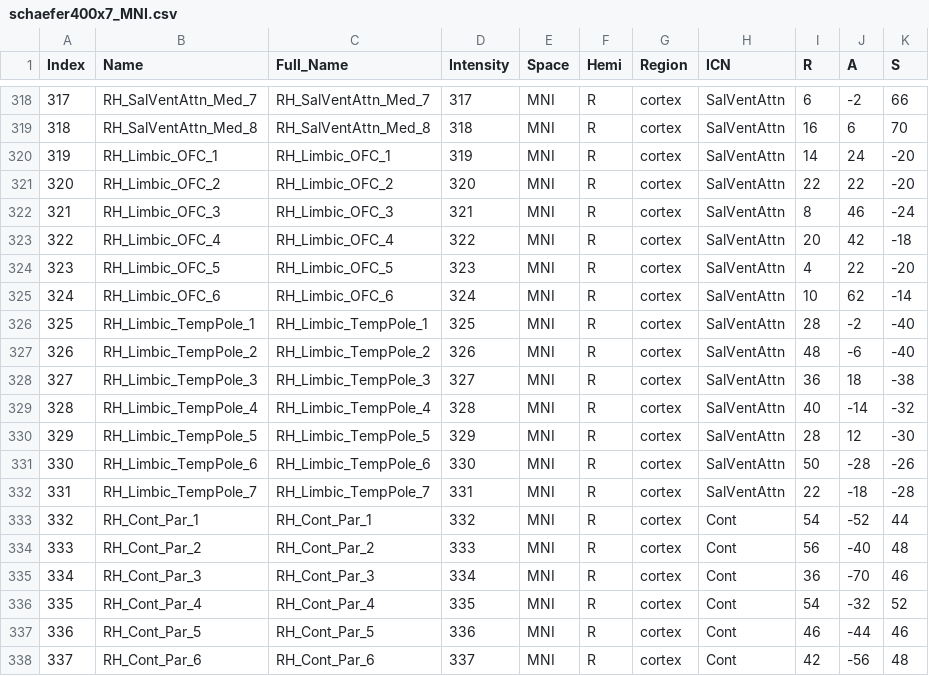
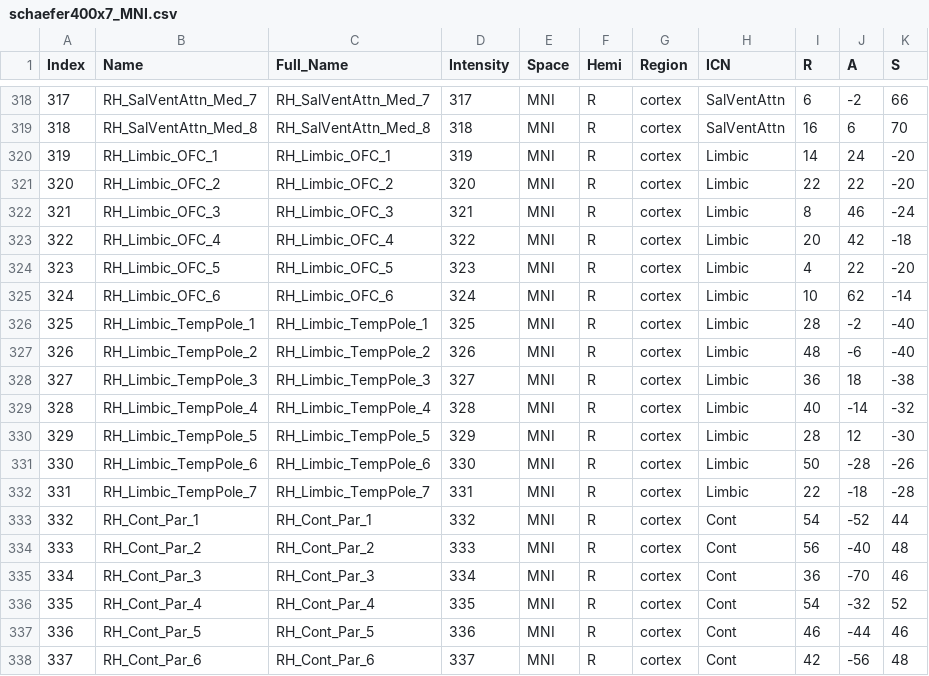
Before and after one commit to chenfei-ye/BIDS-fMRIpost, a CSV file: atlases/schaefer400x7_MNI.csv, drawn as a sheet; only a part is shown, gaps mark what is left out.

```diff
--- a/atlases/schaefer400x7_MNI.csv
+++ b/atlases/schaefer400x7_MNI.csv
@@ -319,15 +319,15 @@ Index,Name,Full_Name,Intensity,Space,Hemi,Region,ICN,R,A,S
 318,RH_SalVentAttn_Med_8,RH_SalVentAttn_Med_8,318,MNI,R,cortex,SalVentAttn,16,6,70
-319,RH_Limbic_OFC_1,RH_Limbic_OFC_1,319,MNI,R,cortex,SalVentAttn,14,24,-20
-320,RH_Limbic_OFC_2,RH_Limbic_OFC_2,320,MNI,R,cortex,SalVentAttn,22,22,-20
-321,RH_Limbic_OFC_3,RH_Limbic_OFC_3,321,MNI,R,cortex,SalVentAttn,8,46,-24
-322,RH_Limbic_OFC_4,RH_Limbic_OFC_4,322,MNI,R,cortex,SalVentAttn,20,42,-18
-323,RH_Limbic_OFC_5,RH_Limbic_OFC_5,323,MNI,R,cortex,SalVentAttn,4,22,-20
-324,RH_Limbic_OFC_6,RH_Limbic_OFC_6,324,MNI,R,cortex,SalVentAttn,10,62,-14
-325,RH_Limbic_TempPole_1,RH_Limbic_TempPole_1,325,MNI,R,cortex,SalVentAttn,28,-2,-40
-326,RH_Limbic_TempPole_2,RH_Limbic_TempPole_2,326,MNI,R,cortex,SalVentAttn,48,-6,-40
-327,RH_Limbic_TempPole_3,RH_Limbic_TempPole_3,327,MNI,R,cortex,SalVentAttn,36,18,-38
-328,RH_Limbic_TempPole_4,RH_Limbic_TempPole_4,328,MNI,R,cortex,SalVentAttn,40,-14,-32
-329,RH_Limbic_TempPole_5,RH_Limbic_TempPole_5,329,MNI,R,cortex,SalVentAttn,28,12,-30
-330,RH_Limbic_TempPole_6,RH_Limbic_TempPole_6,330,MNI,R,cortex,SalVentAttn,50,-28,-26
-331,RH_Limbic_TempPole_7,RH_Limbic_TempPole_7,331,MNI,R,cortex,SalVentAttn,22,-18,-28
+319,RH_Limbic_OFC_1,RH_Limbic_OFC_1,319,MNI,R,cortex,Limbic,14,24,-20
+320,RH_Limbic_OFC_2,RH_Limbic_OFC_2,320,MNI,R,cortex,Limbic,22,22,-20
+321,RH_Limbic_OFC_3,RH_Limbic_OFC_3,321,MNI,R,cortex,Limbic,8,46,-24
+322,RH_Limbic_OFC_4,RH_Limbic_OFC_4,322,MNI,R,cortex,Limbic,20,42,-18
+323,RH_Limbic_OFC_5,RH_Limbic_OFC_5,323,MNI,R,cortex,Limbic,4,22,-20
+324,RH_Limbic_OFC_6,RH_Limbic_OFC_6,324,MNI,R,cortex,Limbic,10,62,-14
+325,RH_Limbic_TempPole_1,RH_Limbic_TempPole_1,325,MNI,R,cortex,Limbic,28,-2,-40
+326,RH_Limbic_TempPole_2,RH_Limbic_TempPole_2,326,MNI,R,cortex,Limbic,48,-6,-40
+327,RH_Limbic_TempPole_3,RH_Limbic_TempPole_3,327,MNI,R,cortex,Limbic,36,18,-38
+328,RH_Limbic_TempPole_4,RH_Limbic_TempPole_4,328,MNI,R,cortex,Limbic,40,-14,-32
+329,RH_Limbic_TempPole_5,RH_Limbic_TempPole_5,329,MNI,R,cortex,Limbic,28,12,-30
+330,RH_Limbic_TempPole_6,RH_Limbic_TempPole_6,330,MNI,R,cortex,Limbic,50,-28,-26
+331,RH_Limbic_TempPole_7,RH_Limbic_TempPole_7,331,MNI,R,cortex,Limbic,22,-18,-28
 332,RH_Cont_Par_1,RH_Cont_Par_1,332,MNI,R,cortex,Cont,54,-52,44
```
Also changed, not shown: atlases/schaefer400x7_T1w.csv, 1 other file.
